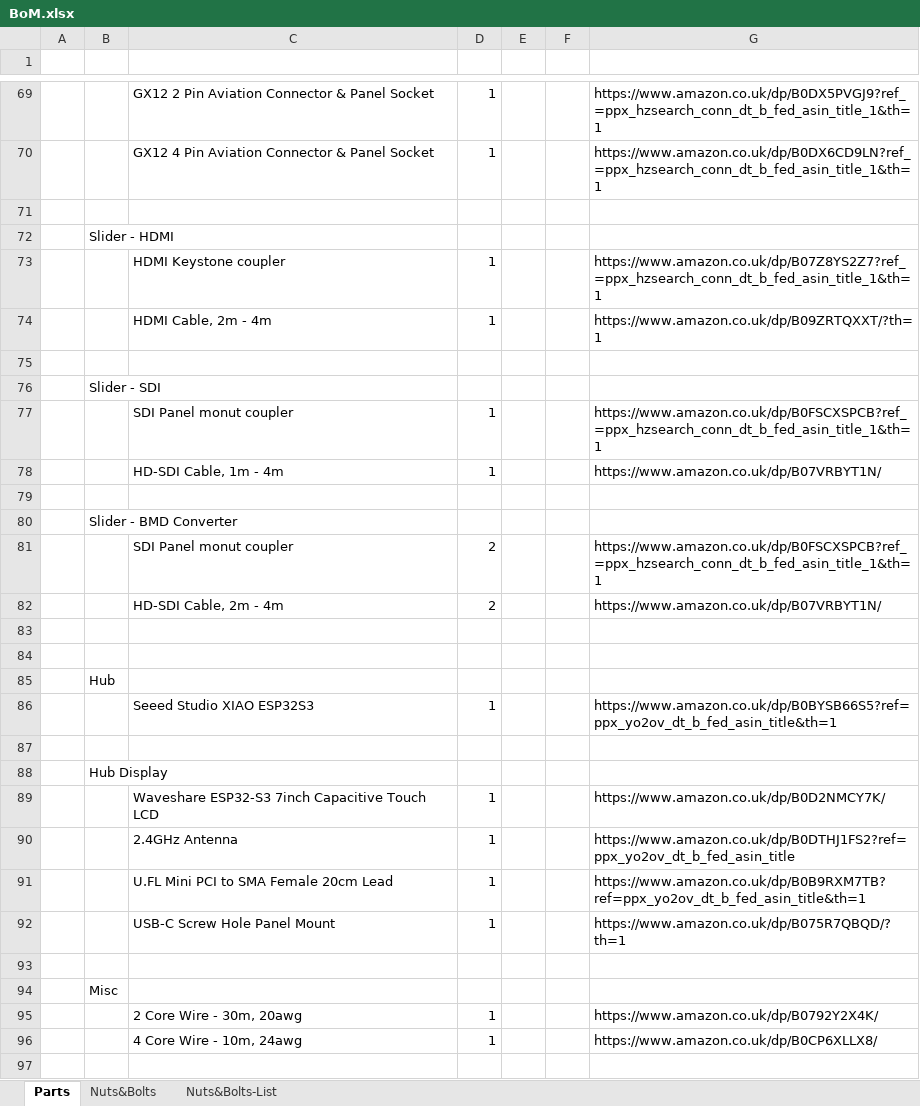
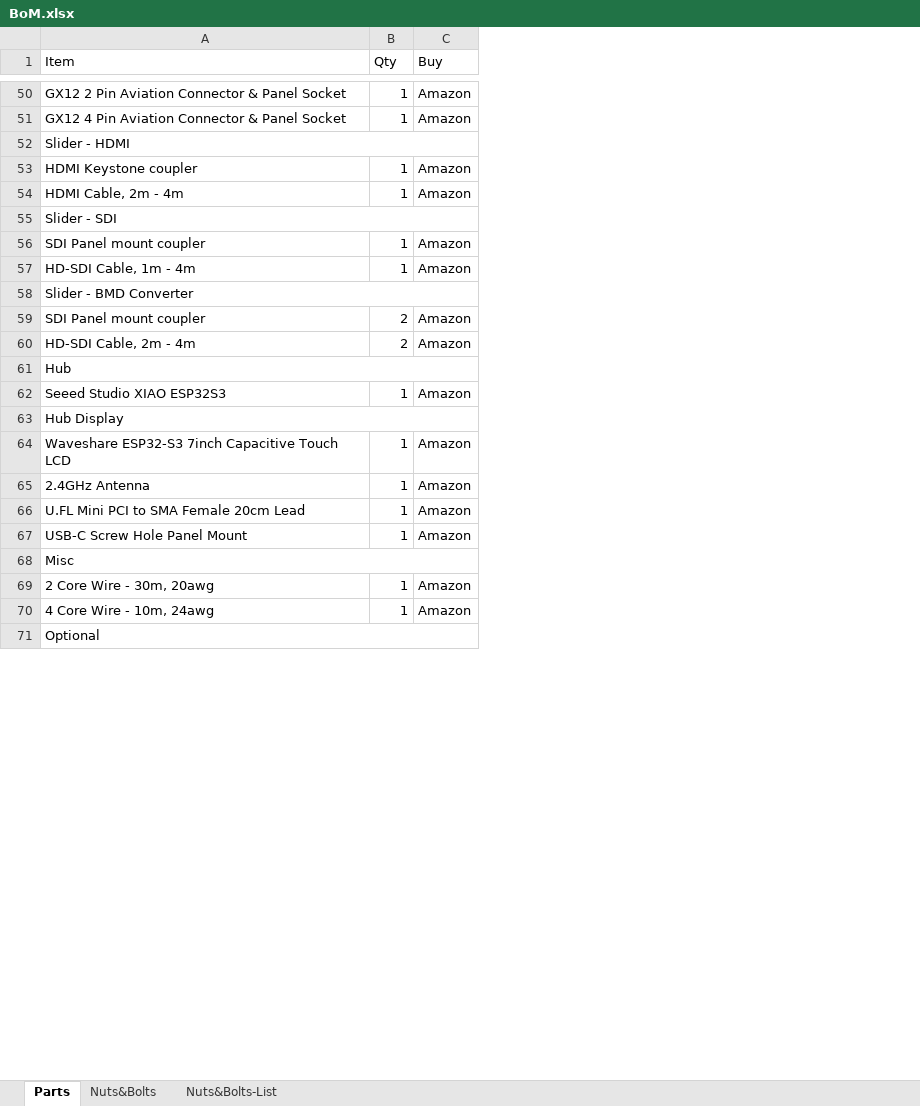
Before and after one commit to cbradburne/PTS, an Excel workbook: docs/assets/BoM.xlsx, sheet Parts, drawn as a sheet; only a part is shown, gaps mark what is left out; values as stored, in another font and other column widths than the file's, no cell formats; removed rows and columns are numbered as before the commit, all else as after; the diff covers the shown part only; the diff names each change by its address in the sheet, - before the commit and + after, or states it on an @@ line.

```diff
--- a/docs/assets/BoM.xlsx (sheet Parts)
+++ b/docs/assets/BoM.xlsx (sheet Parts)
-column A, empty
-column B, empty
-column E, empty
-column F, empty
-column G, rows 69-70: https://www.amazon.co.uk/dp/B0DX5PVGJ9?ref_=ppx_hzsearch_conn_dt_b_fed_asin_title_1&th=1 | https://www.amazon.co.uk/dp/B0DX6CD9LN?ref_=ppx_hzsearch_conn_dt_b_fed_asin_title_1&th=1; rows 73-74: https://www.amazon.co.uk/dp/B07Z8YS2Z7?ref_=ppx_hzsearch_conn_dt_b_fed_asin_title_1&th=1 | https://www.amazon.co.uk/dp/B09ZRTQXXT/?th=1; rows 77-78: https://www.amazon.co.uk/dp/B0FSCXSPCB?ref_=ppx_hzsearch_conn_dt_b_fed_asin_title_1&th=1 | https://www.amazon.co.uk/dp/B07VRBYT1N/; rows 81-82: https://www.amazon.co.uk/dp/B0FSCXSPCB?ref_=ppx_hzsearch_conn_dt_b_fed_asin_title_1&th=1 | https://www.amazon.co.uk/dp/B07VRBYT1N/; row 86: https://www.amazon.co.uk/dp/B0BYSB66S5?ref=ppx_yo2ov_dt_b_fed_asin_title&th=1; rows 89-92: https://www.amazon.co.uk/dp/B0D2NMCY7K/ | https://www.amazon.co.uk/dp/B0DTHJ1FS2?ref=ppx_yo2ov_dt_b_fed_asin_title | https://www.amazon.co.uk/dp/B0B9RXM7TB?ref=ppx_yo2ov_dt_b_fed_asin_title&th=1 | https://www.amazon.co.uk/dp/B075R7QBQD/?th=1; rows 95-96: https://www.amazon.co.uk/dp/B0792Y2X4K/ | https://www.amazon.co.uk/dp/B0CP6XLLX8/
+column C (Buy), rows 50-70: Amazon | Amazon |  | Amazon | Amazon |  | Amazon | Amazon |  | Amazon | Amazon |  | Amazon |  | Amazon | Amazon | Amazon | Amazon |  | Amazon | Amazon
-row 1: (empty)
+row 1: Item | Qty | Buy
-A52 (Item): (empty)
+A52 (Item): Slider - HDMI
+A52:C52 merged
-row 72:  | Slider - HDMI
-A55 (Item): (empty)
+A55 (Item): Slider - SDI
+A55:C55 merged
-row 76:  | Slider - SDI
-A56 (Item): SDI Panel monut coupler
+A56 (Item): SDI Panel mount coupler
-A58 (Item): (empty)
+A58 (Item): Slider - BMD Converter
+A58:C58 merged
-row 80:  | Slider - BMD Converter
-A59 (Item): SDI Panel monut coupler
+A59 (Item): SDI Panel mount coupler
-A61 (Item): (empty)
+A61 (Item): Hub
+A61:C61 merged
-row 84: (empty)
-row 85:  | Hub
-A63 (Item): (empty)
+A63 (Item): Hub Display
+A63:C63 merged
-row 88:  | Hub Display
-A68 (Item): (empty)
+A68 (Item): Misc
+A68:C68 merged
-row 94:  | Misc
-A71 (Item): (empty)
+A71 (Item): Optional
+A71:C71 merged
```
Also changed, not shown: 22 removed rows, 9 edited cells and merged cells elsewhere in this sheet, sheet Nuts&Bolts, sheet Nuts&Bolts-List, cell formats, formulas that keep their value, 1 other file.
